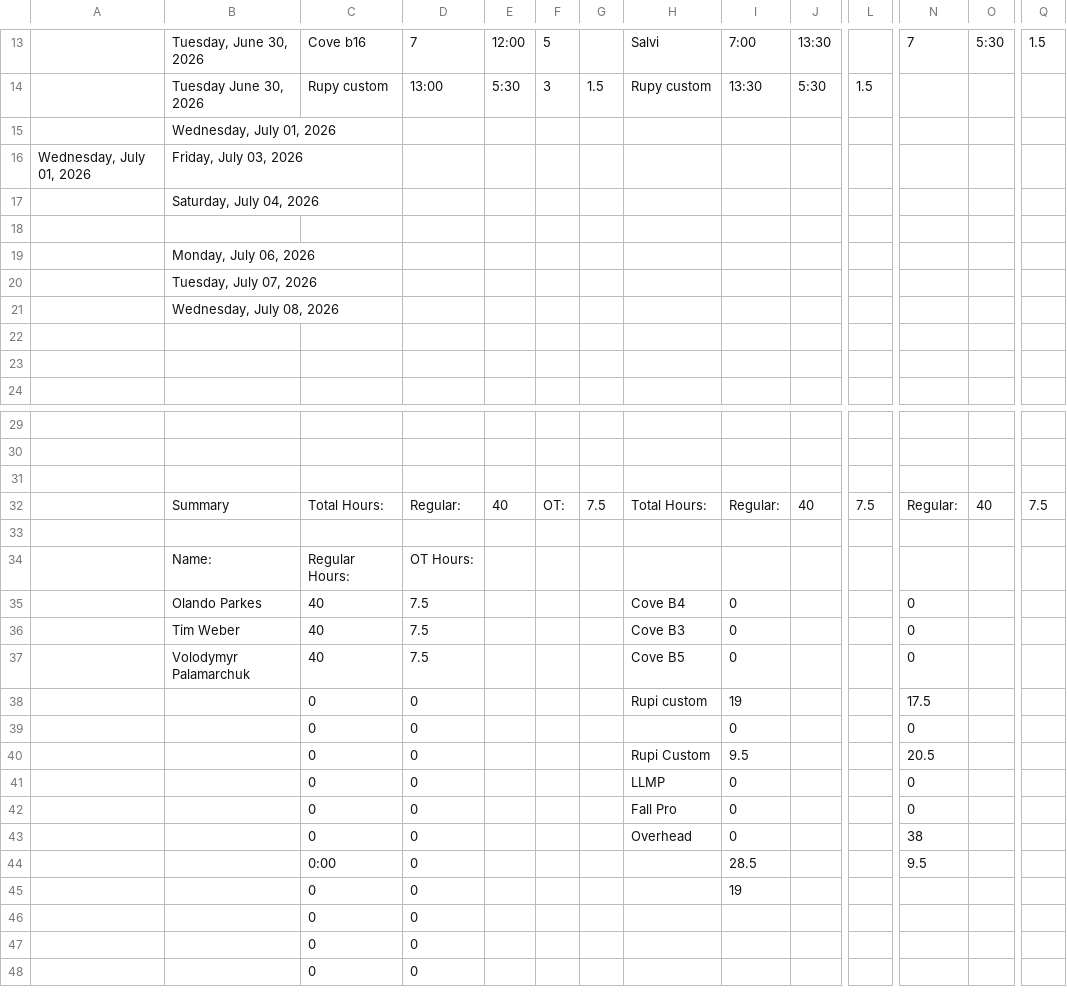
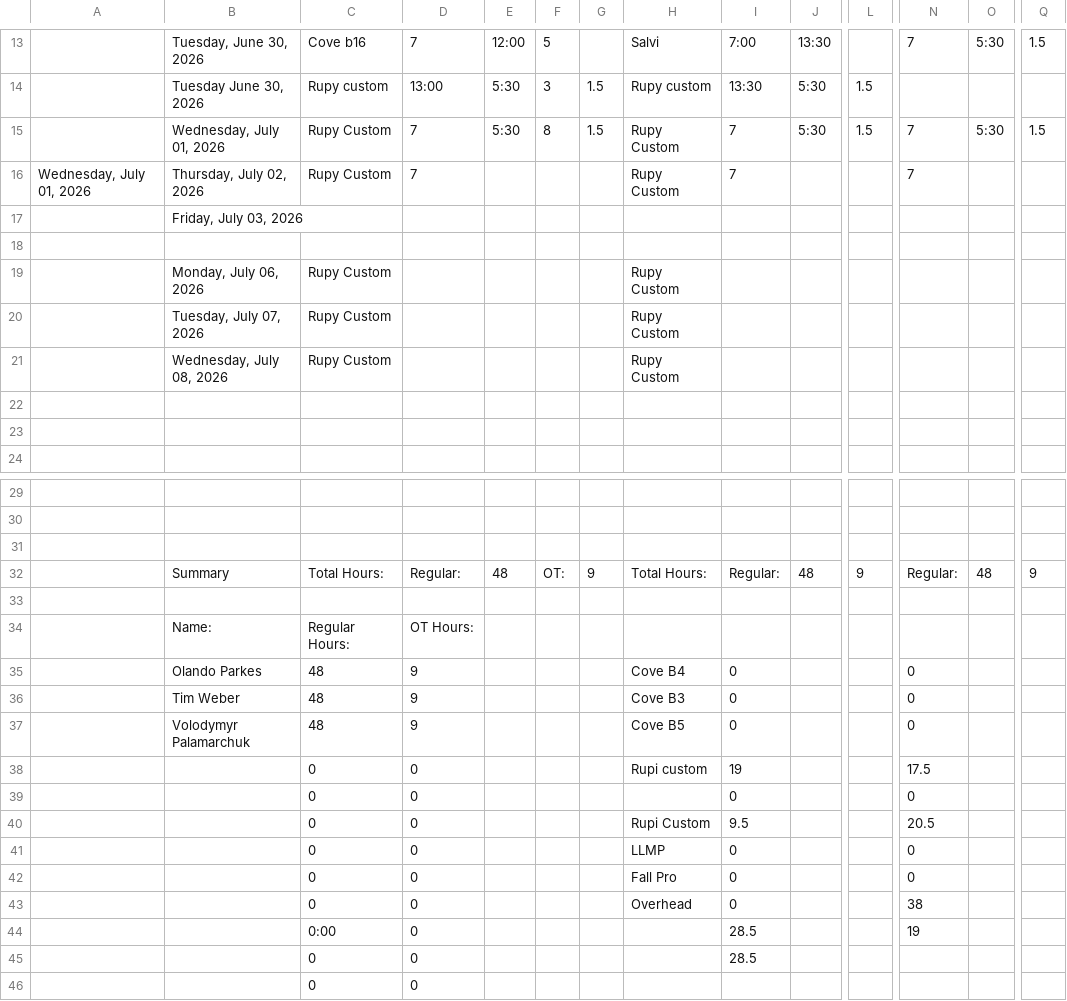
Before and after one commit to lyndon-weber-LLC/headcount-dashboard, a CSV file: data/live/Alex Timesheet(December 31, 9999).csv, drawn as a sheet; only a part is shown, gaps mark what is left out; the shorter side is filled out with more unchanged rows; removed rows and columns are numbered as before the commit, all else as after; rows hold the shown columns only; the diff names each change by its address in the sheet, - before the commit and + after, or states it on an @@ line.

```diff
--- a/data/live/Alex Timesheet(December 31, 9999).csv
+++ b/data/live/Alex Timesheet(December 31, 9999).csv
-row 15:  | Wednesday, July 01, 2026
-row 16: Wednesday, July 01, 2026 | Friday, July 03, 2026
+row 15:  | Wednesday, July 01, 2026 | Rupy Custom | 7 | 5:30 | 8 | 1.5 | Rupy Custom | 7 | 5:30 | 1.5 | 7 | 5:30 | 1.5
+row 16: Wednesday, July 01, 2026 | Thursday, July 02, 2026 | Rupy Custom | 7 |  |  |  | Rupy Custom | 7 |  |  | 7
-B17: Saturday, July 04, 2026
+B17: Friday, July 03, 2026
-row 19:  | Monday, July 06, 2026
-row 20:  | Tuesday, July 07, 2026
-row 21:  | Wednesday, July 08, 2026
+row 19:  | Monday, July 06, 2026 | Rupy Custom |  |  |  |  | Rupy Custom
+row 20:  | Tuesday, July 07, 2026 | Rupy Custom |  |  |  |  | Rupy Custom
+row 21:  | Wednesday, July 08, 2026 | Rupy Custom |  |  |  |  | Rupy Custom
-E32: 40
+E32: 48
-G32: 7.5
+G32: 9
-J32: 40
+J32: 48
-L32: 7.5
+L32: 9
-O32: 40
+O32: 48
-Q32: 7.5
+Q32: 9
-C35:C37: 40
+C35:C37: 48
-D35:D37: 7.5
+D35:D37: 9
-N44: 9.5
+N44: 19
-I45: 19
+I45: 28.5
```
Also changed, not shown: data/live/Alex Weber - Subs Timesheet(December 31, 9999).csv, data/live/Carlisle Timesheet(December 31, 9999).csv, 26 other files.
